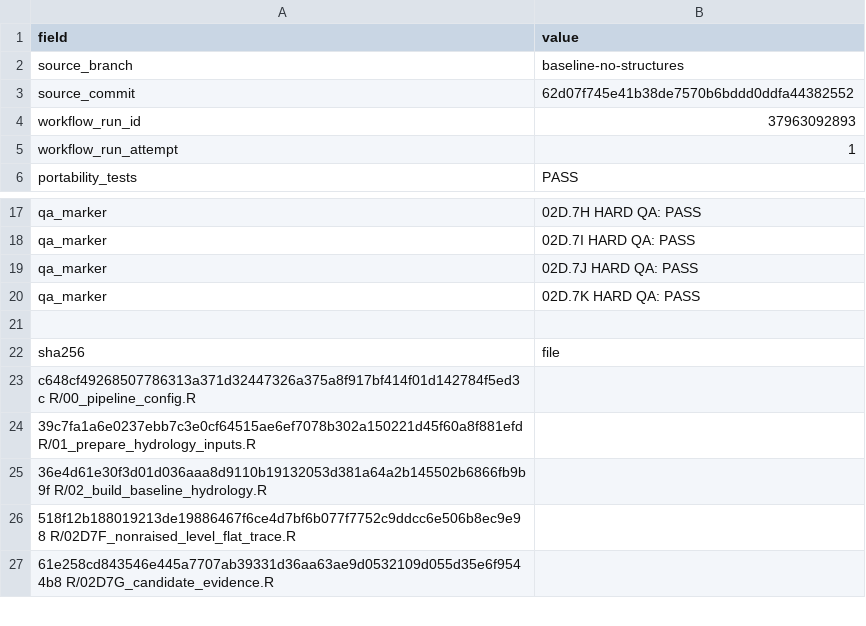
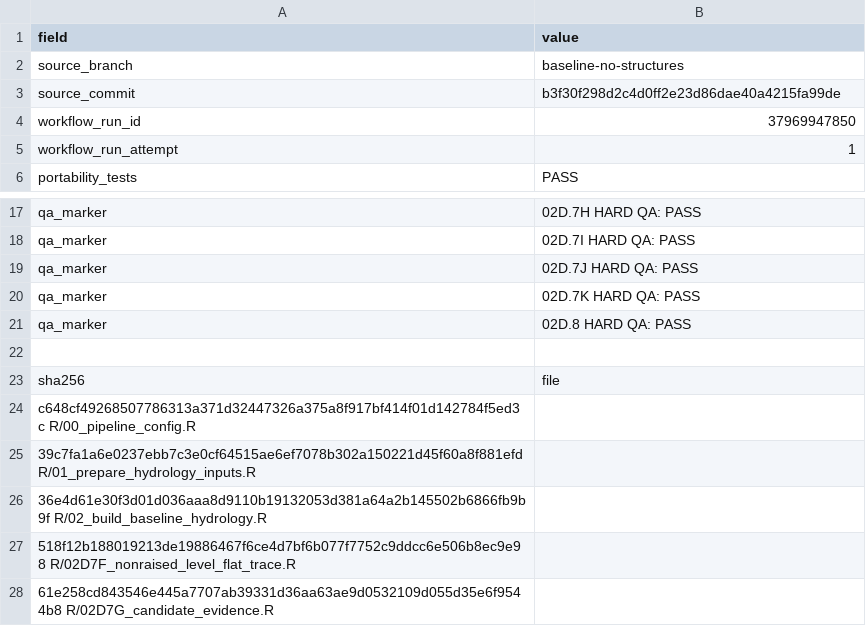
Before and after one commit to annasuuronen/MaaltaMerelle, a TSV file: latest/EXECUTION_MANIFEST.tsv, drawn as a sheet; only a part is shown, gaps mark what is left out.

```diff
--- a/latest/EXECUTION_MANIFEST.tsv
+++ b/latest/EXECUTION_MANIFEST.tsv
@@ -2,4 +2,4 @@ field	value
 source_branch	baseline-no-structures
-source_commit	62d07f745e41b38de7570b6bddd0ddfa44382552
-workflow_run_id	37963092893
+source_commit	b3f30f298d2c4d0ff2e23d86dae40a4215fa99de
+workflow_run_id	37969947850
 workflow_run_attempt	1
@@ -20,2 +20,3 @@ qa_marker	02D.7J HARD QA: PASS
 qa_marker	02D.7K HARD QA: PASS
+qa_marker	02D.8 HARD QA: PASS
 
```
Also changed, not shown: 2 other files.
